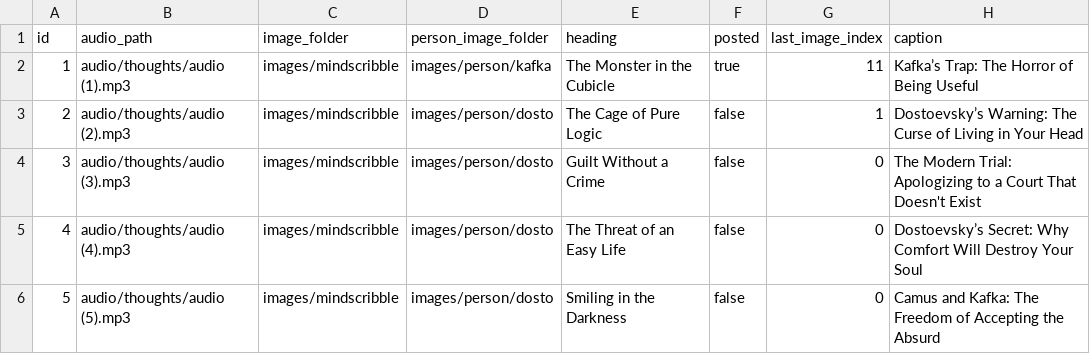
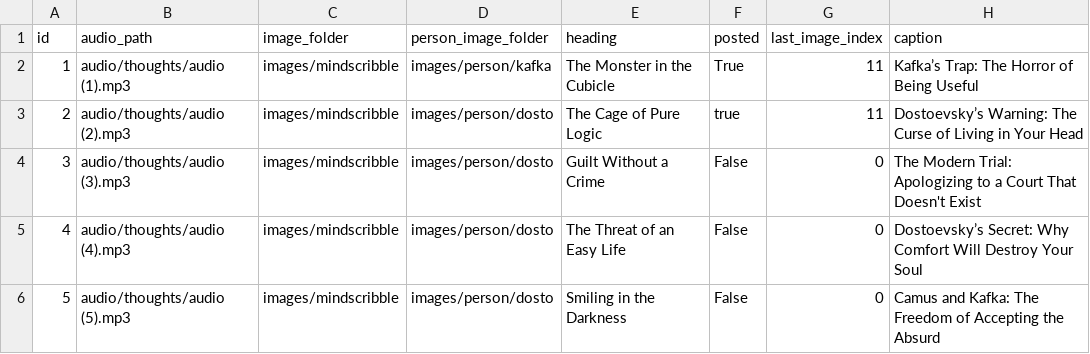
Before and after one commit to ansarisamaddev-byte/Automate-Video-Generator, a CSV file: mind_scribble2.csv, drawn as a sheet.

```diff
--- a/mind_scribble2.csv
+++ b/mind_scribble2.csv
@@ -1,6 +1,6 @@
 id,audio_path,image_folder,person_image_folder,heading,posted,last_image_index,caption
-1,audio/thoughts/audio (1).mp3,images/mindscribble,images/person/kafka,The Monster in the Cubicle,true,11,Kafka’s Trap: The Horror of Being Useful
-2,audio/thoughts/audio (2).mp3,images/mindscribble,images/person/dosto,The Cage of Pure Logic,false,1,Dostoevsky’s Warning: The Curse of Living in Your Head
-3,audio/thoughts/audio (3).mp3,images/mindscribble,images/person/dosto,Guilt Without a Crime,false,0,The Modern Trial: Apologizing to a Court That Doesn't Exist
-4,audio/thoughts/audio (4).mp3,images/mindscribble,images/person/dosto,The Threat of an Easy Life,false,0,Dostoevsky’s Secret: Why Comfort Will Destroy Your Soul
-5,audio/thoughts/audio (5).mp3,images/mindscribble,images/person/dosto,Smiling in the Darkness,false,0,Camus and Kafka: The Freedom of Accepting the Absurd
+1,audio/thoughts/audio (1).mp3,images/mindscribble,images/person/kafka,The Monster in the Cubicle,True,11,Kafka’s Trap: The Horror of Being Useful
+2,audio/thoughts/audio (2).mp3,images/mindscribble,images/person/dosto,The Cage of Pure Logic,true,11,Dostoevsky’s Warning: The Curse of Living in Your Head
+3,audio/thoughts/audio (3).mp3,images/mindscribble,images/person/dosto,Guilt Without a Crime,False,0,The Modern Trial: Apologizing to a Court That Doesn't Exist
+4,audio/thoughts/audio (4).mp3,images/mindscribble,images/person/dosto,The Threat of an Easy Life,False,0,Dostoevsky’s Secret: Why Comfort Will Destroy Your Soul
+5,audio/thoughts/audio (5).mp3,images/mindscribble,images/person/dosto,Smiling in the Darkness,False,0,Camus and Kafka: The Freedom of Accepting the Absurd
```
